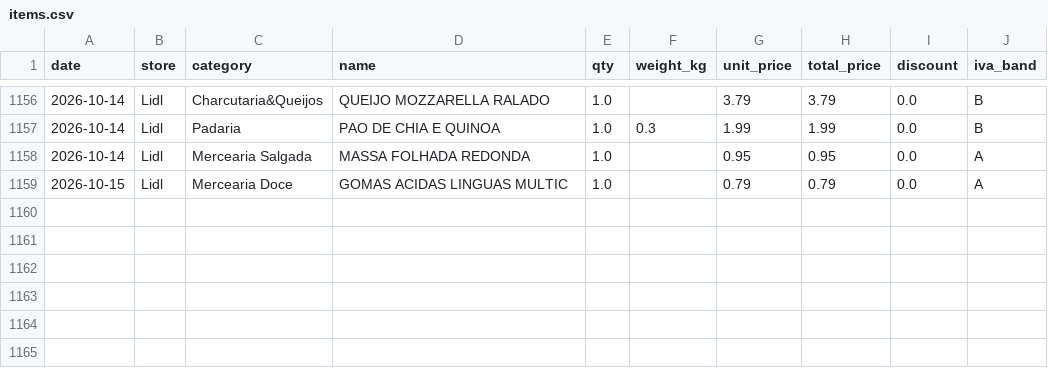
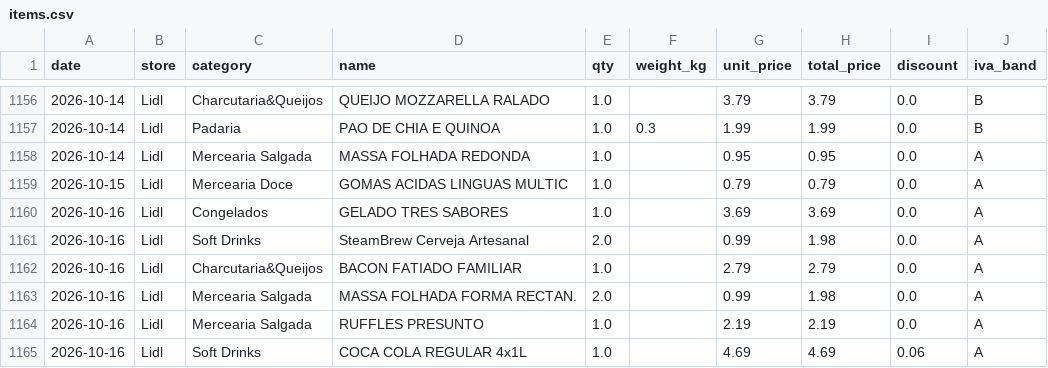
Before and after one commit to vopros21/grocery-planner, a CSV file: data/items.csv, drawn as a sheet; only a part is shown, gaps mark what is left out; the diff names each change by its address in the sheet, - before the commit and + after, or states it on an @@ line.

Commit message:
add receipt 250002288920261016191168_01da48

```diff
--- a/data/items.csv
+++ b/data/items.csv
+row 1160: 2026-10-16 | Lidl | Congelados | GELADO TRES SABORES | 1.0 |  | 3.69 | 3.69 | 0.0 | A
+row 1161: 2026-10-16 | Lidl | Soft Drinks | SteamBrew Cerveja Artesanal | 2.0 |  | 0.99 | 1.98 | 0.0 | A
+row 1162: 2026-10-16 | Lidl | Charcutaria&Queijos | BACON FATIADO FAMILIAR | 1.0 |  | 2.79 | 2.79 | 0.0 | A
+row 1163: 2026-10-16 | Lidl | Mercearia Salgada | MASSA FOLHADA FORMA RECTAN. | 2.0 |  | 0.99 | 1.98 | 0.0 | A
+row 1164: 2026-10-16 | Lidl | Mercearia Salgada | RUFFLES PRESUNTO | 1.0 |  | 2.19 | 2.19 | 0.0 | A
+row 1165: 2026-10-16 | Lidl | Soft Drinks | COCA COLA REGULAR 4x1L | 1.0 |  | 4.69 | 4.69 | 0.06 | A
```
